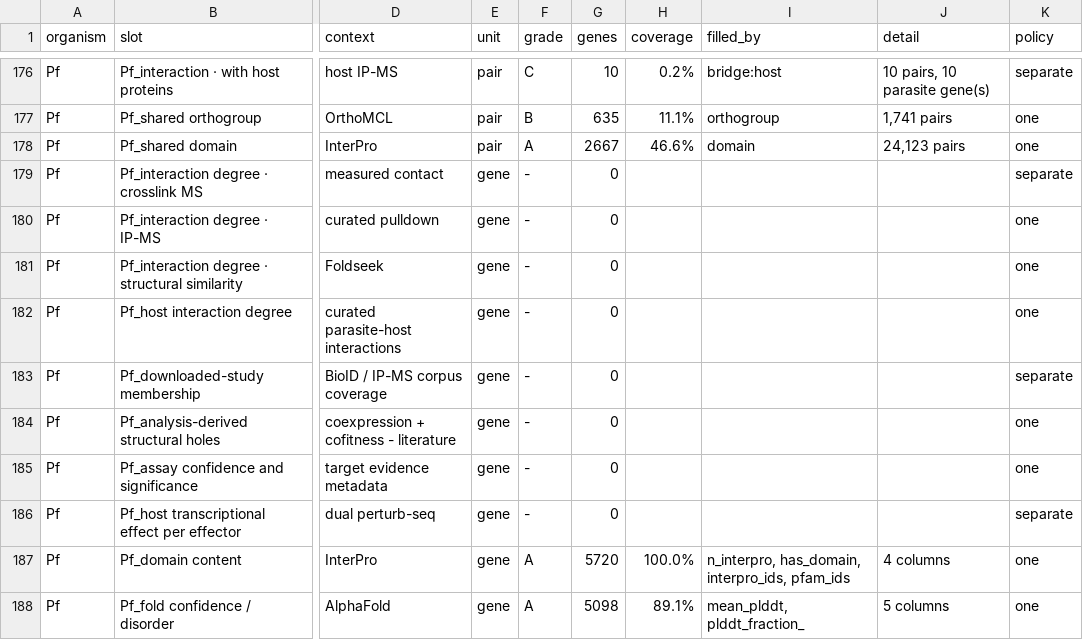
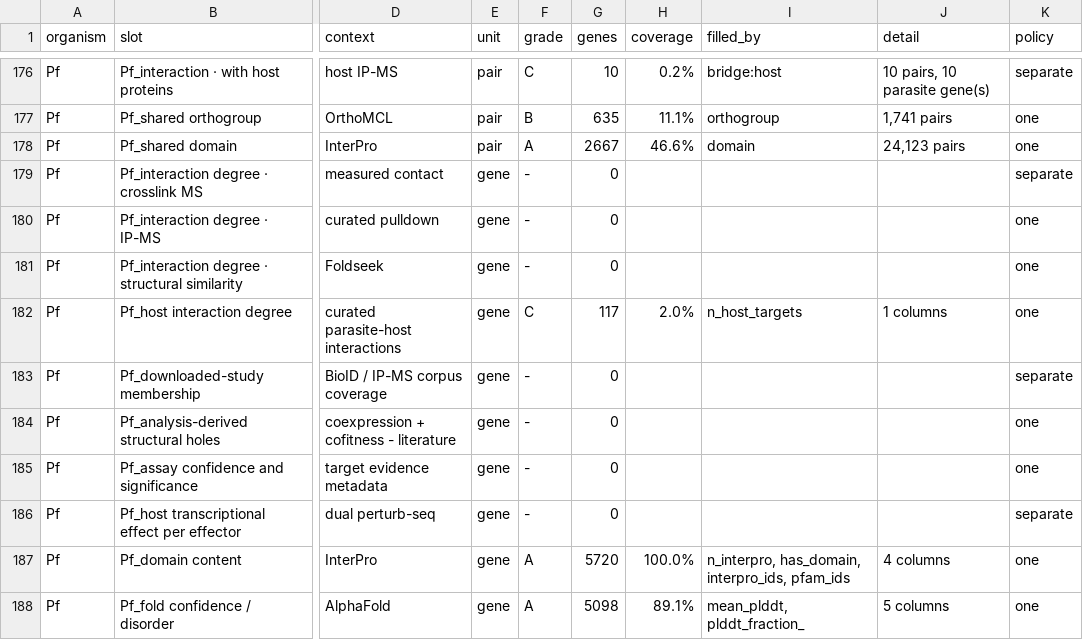
Before and after one commit to EinarOlafsson/starplast, a CSV file: instructions/done/31_slots.csv, drawn as a sheet; only a part is shown, gaps mark what is left out; the diff names each change by its address in the sheet, - before the commit and + after, or states it on an @@ line.

Commit message:
Add Plasmodium host degree, and give the crosslink classifier its missing third state
Host interaction degree derived from the host bridge: 117 genes seen in the crosslink
data, 10 with a host partner. Plasmodium 40 to 41, combined 155 of 222.

Not a fillna(0). The Toxoplasma column of the same name is 0 everywhere without a
curated host target and that is right there, because its source is a curated table
covering the literature. This source is one experiment, so a gene it never detected has
not been shown to lack host partners: the 117 seen carry a count, zero included because
being crosslinked only to parasite proteins is a real observation, and the other 5,603
stay missing.

Writing that test exposed a flaw the three crosslink consumers shared. The classifier
asked "is this a parasite gene I know?" and treated no as host, but there are three
answers: a known parasite gene, a parasite protein the node table does not carry, and
genuinely host. Reading the middle case as host inflated host degree and would have put
a parasite protein into a host bridge; reading it as parasite would index a row that
does not exist. _classify now reports it separately and every consumer skips the pair.

The shipped numbers were unaffected -- every accession in this file is in the table, so
79 edges and 10 bridge pairs are unchanged. This is a fix for the next file rather than
a correction of this one, and it is worth saying which, because the previous two passes
found faults that had cost real data.

pf_graph.py at 100%. 2,998 tests passing.

```diff
--- a/instructions/done/31_slots.csv
+++ b/instructions/done/31_slots.csv
-F182 (grade): -
+F182 (grade): C
-G182 (genes): 0
+G182 (genes): 117
-H182 (coverage): (empty)
+H182 (coverage): 2.0%
-I182 (filled_by): (empty)
+I182 (filled_by): n_host_targets
-J182 (detail): (empty)
+J182 (detail): 1 columns
```
Also changed, not shown: instructions/done/31_slots_plasmodium.csv, 12 other files.
